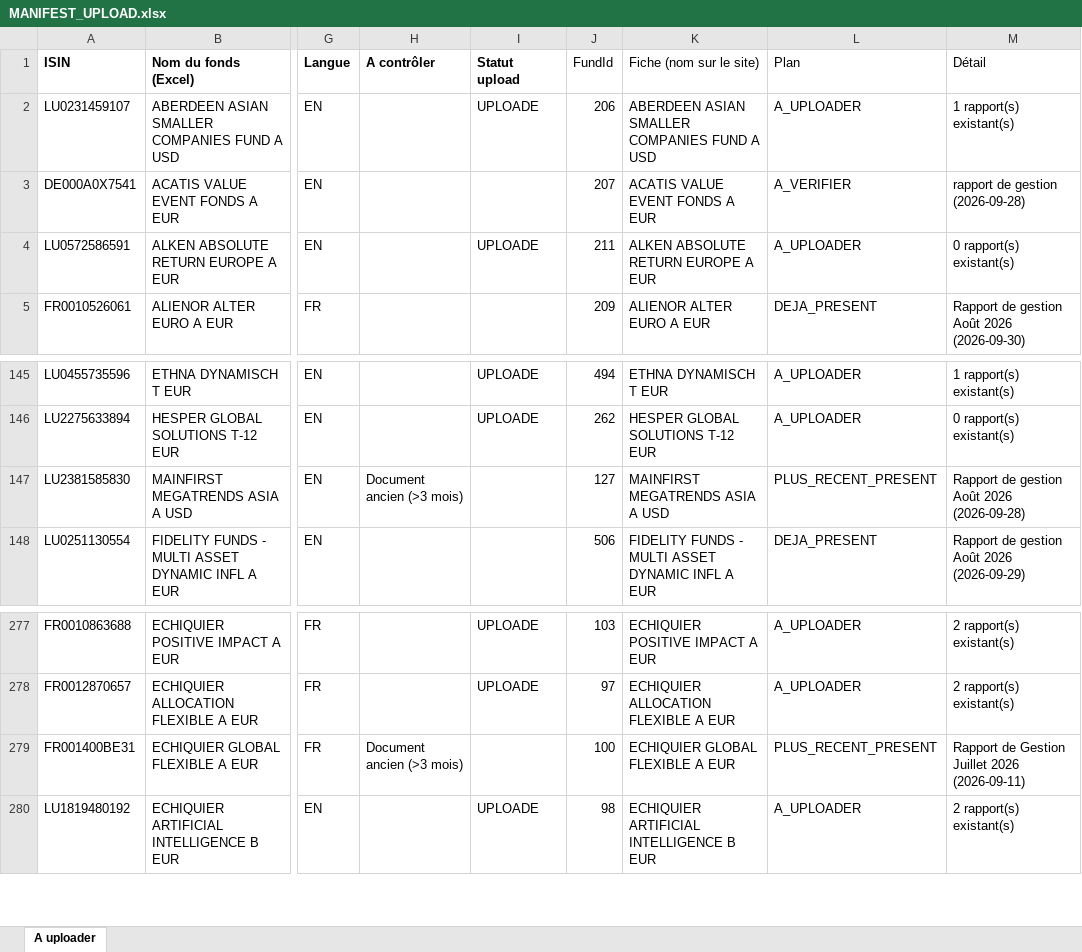
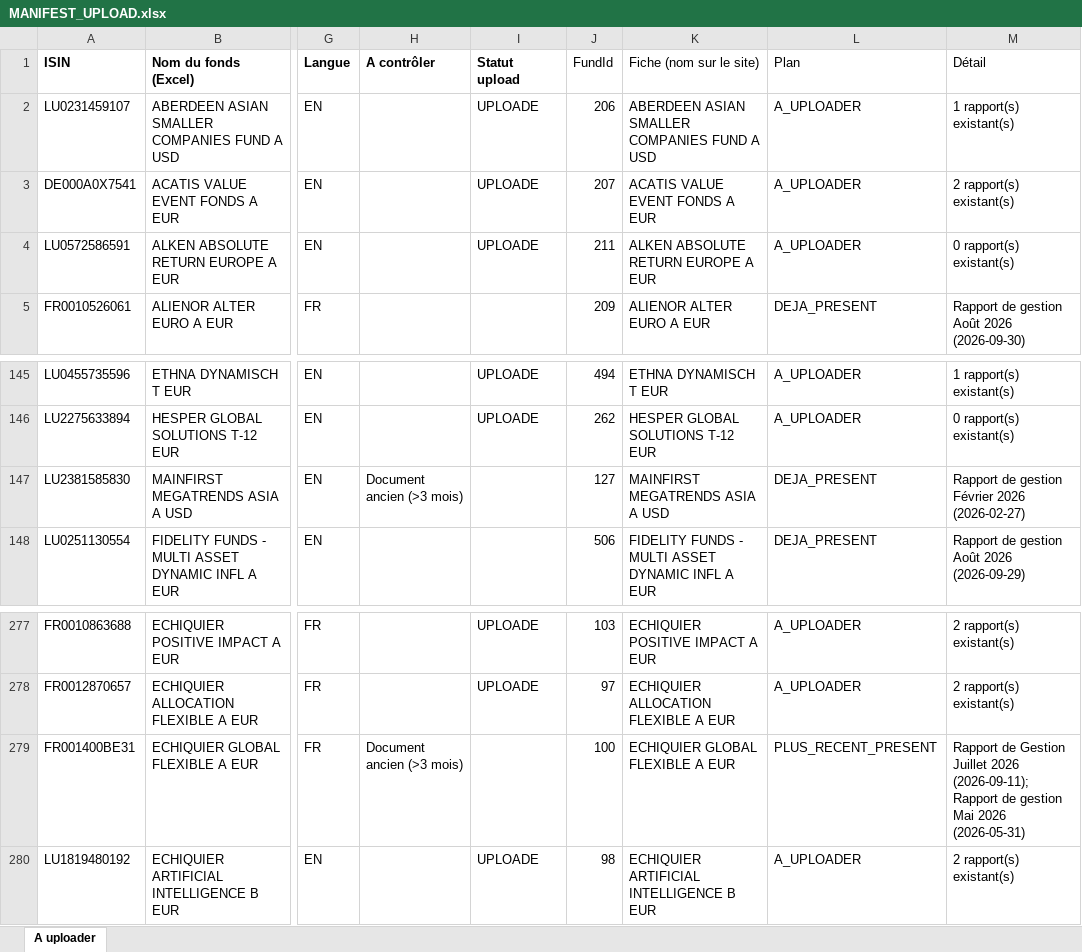
Before and after one commit to npo-cell/Invest-Law, an Excel workbook: INVESTLAW/MANIFEST_UPLOAD.xlsx, sheet A uploader, drawn as a sheet; only a part is shown, gaps mark what is left out; values as stored, in another font and other column widths than the file's, no borders; the diff names each change by its address in the sheet, - before the commit and + after, or states it on an @@ line.

```diff
--- a/INVESTLAW/MANIFEST_UPLOAD.xlsx (sheet A uploader)
+++ b/INVESTLAW/MANIFEST_UPLOAD.xlsx (sheet A uploader)
-I3 (Statut upload): (empty)
+I3 (Statut upload): UPLOADE
-L3 (Plan): A_VERIFIER
+L3 (Plan): A_UPLOADER
-M3 (Détail): rapport de gestion (2026-09-28)
+M3 (Détail): 2 rapport(s) existant(s)
-L147 (Plan): PLUS_RECENT_PRESENT
+L147 (Plan): DEJA_PRESENT
-M147 (Détail): Rapport de gestion Août 2026 (2026-09-28)
+M147 (Détail): Rapport de gestion Février 2026 (2026-02-27)
-M279 (Détail): …Juillet 2026 (2026-09-11)
+M279 (Détail): …Juillet 2026 (2026-09-11); Rapport de gestion Mai 2026 (2026-05-31)
```
Also changed, not shown: 3 other files.
